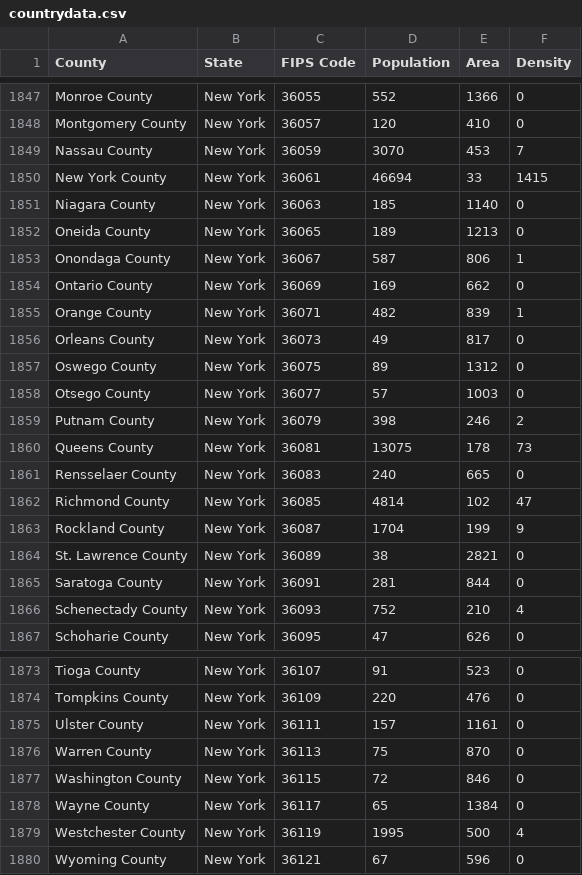
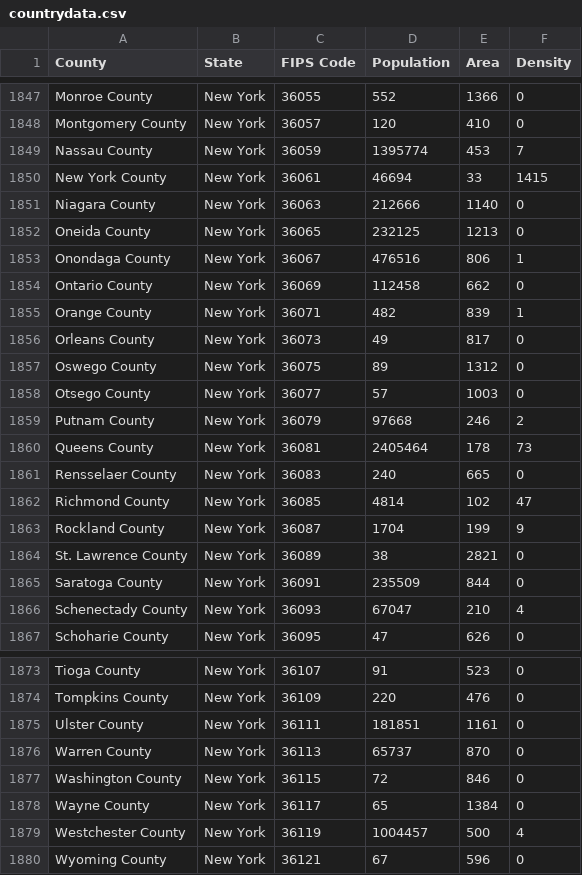
Before and after one commit to ScheWann/CS529HW1, a CSV file: python/countrydata.csv, drawn as a sheet; only a part is shown, gaps mark what is left out; the diff covers the shown part only; the diff names each change by its address in the sheet, - before the commit and + after, or states it on an @@ line.

Commit message:
modified data

```diff
--- a/python/countrydata.csv
+++ b/python/countrydata.csv
-D1849 (Population): 3070
+D1849 (Population): 1395774
-D1851 (Population): 185
+D1851 (Population): 212666
-D1852 (Population): 189
+D1852 (Population): 232125
-D1853 (Population): 587
+D1853 (Population): 476516
-D1854 (Population): 169
+D1854 (Population): 112458
-D1859 (Population): 398
+D1859 (Population): 97668
-D1860 (Population): 13075
+D1860 (Population): 2405464
-D1865 (Population): 281
+D1865 (Population): 235509
-D1866 (Population): 752
+D1866 (Population): 67047
-D1875 (Population): 157
+D1875 (Population): 181851
-D1876 (Population): 75
+D1876 (Population): 65737
-D1879 (Population): 1995
+D1879 (Population): 1004457
```
Also changed, not shown: 5 edited cells elsewhere in this file, 7 other files.
